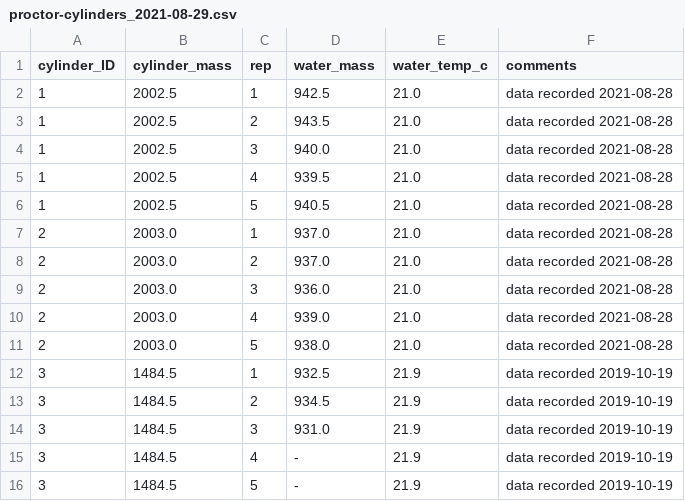
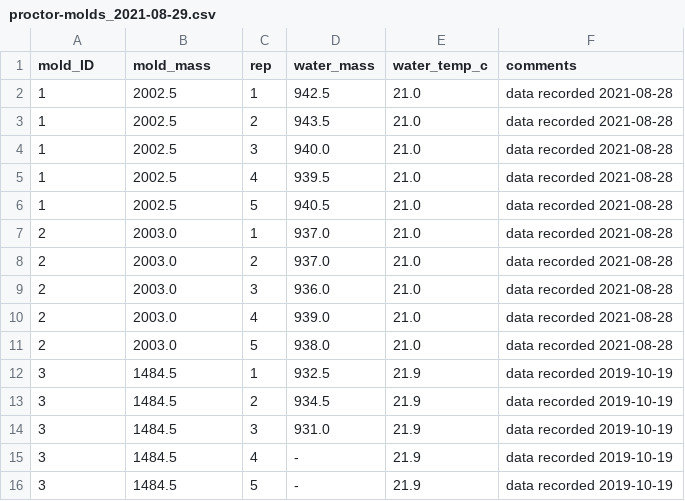
Before and after one commit to evanmascitti/asi468, a CSV file: data-raw/proctor-molds/proctor-molds_2021-08-29.csv (was data-raw/proctor-cylinders/proctor-cylinders_2021-08-29.csv), drawn as a sheet.

```diff
--- a/data-raw/proctor-cylinders/proctor-cylinders_2021-08-29.csv
+++ b/data-raw/proctor-molds/proctor-molds_2021-08-29.csv
@@ -1,2 +1,2 @@
-cylinder_ID,cylinder_mass,rep,water_mass,water_temp_c,comments
+mold_ID,mold_mass,rep,water_mass,water_temp_c,comments
 1,2002.5,1,942.5,21.0,data recorded 2021-08-28
```
Also changed, not shown: data-raw/tin_tares/2021-09-10_tin_tares.csv, 8 other files.
